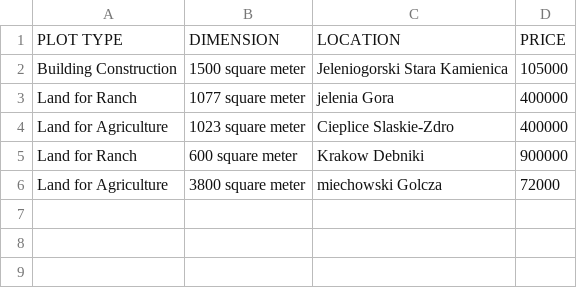
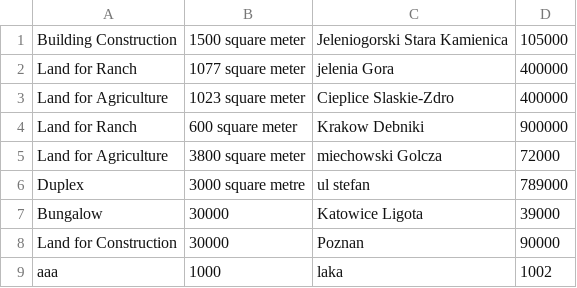
Before and after one commit to okpaleke34/Real-Estate-Project, a CSV file: database/lands.csv, drawn as a sheet; removed rows and columns are numbered as before the commit, all else as after; the diff names each change by its address in the sheet, - before the commit and + after, or states it on an @@ line.

```diff
--- a/database/lands.csv
+++ b/database/lands.csv
-row 1: PLOT TYPE | DIMENSION | LOCATION | PRICE
+row 6: Duplex | 3000 square metre | ul stefan | 789000
+row 7: Bungalow | 30000 | Katowice Ligota | 39000
+row 8: Land for Construction | 30000 | Poznan | 90000
+row 9: aaa | 1000 | laka | 1002
```
Also changed, not shown: database/apartments.csv, database/houses.csv, 29 other files.
